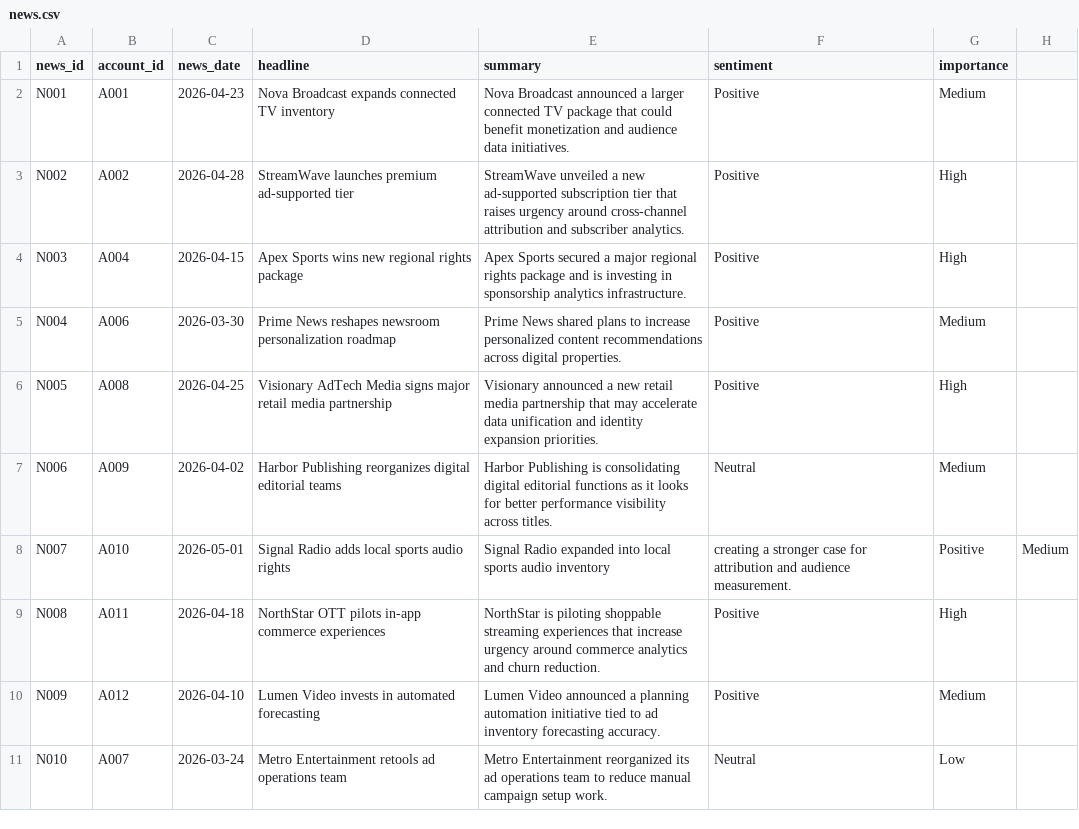
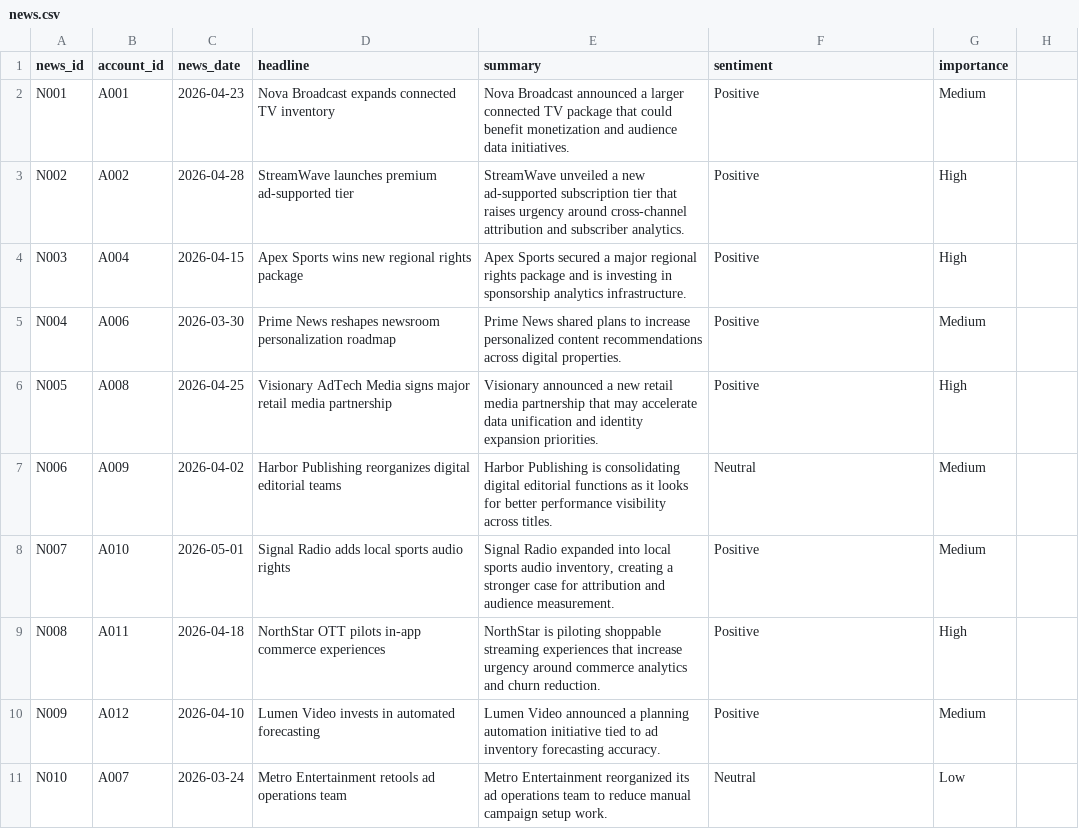
Before and after one commit to heliemonnoyeur-source/media-ae-cockpit, a CSV file: data/news.csv, drawn as a sheet.

```diff
--- a/data/news.csv
+++ b/data/news.csv
@@ -7,3 +7,3 @@ N005,A008,2026-04-25,Visionary AdTech Media signs major retail media partnership
 N006,A009,2026-04-02,Harbor Publishing reorganizes digital editorial teams,Harbor Publishing is consolidating digital editorial functions as it looks for better performance visibility across titles.,Neutral,Medium
-N007,A010,2026-05-01,Signal Radio adds local sports audio rights,Signal Radio expanded into local sports audio inventory, creating a stronger case for attribution and audience measurement.,Positive,Medium
+N007,A010,2026-05-01,Signal Radio adds local sports audio rights,"Signal Radio expanded into local sports audio inventory, creating a stronger case for attribution and audience measurement.",Positive,Medium
 N008,A011,2026-04-18,NorthStar OTT pilots in-app commerce experiences,NorthStar is piloting shoppable streaming experiences that increase urgency around commerce analytics and churn reduction.,Positive,High
```
Also changed, not shown: 2 other files.
